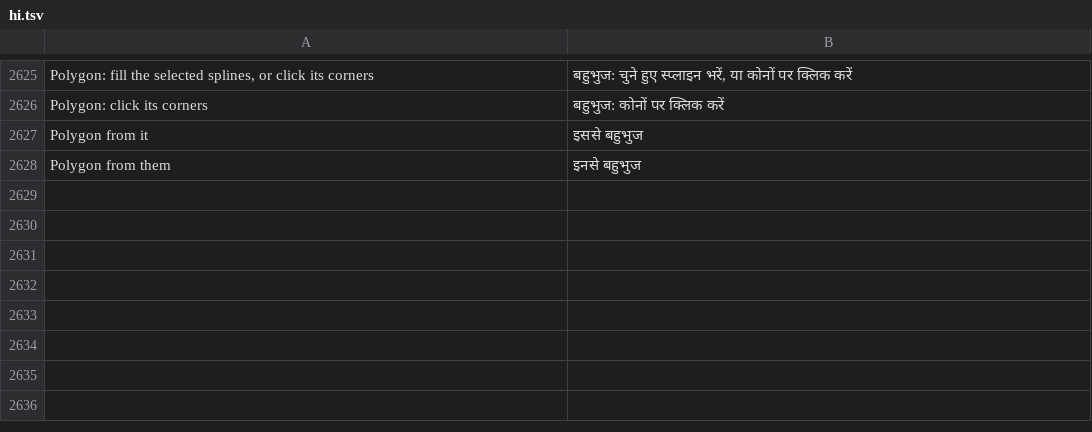
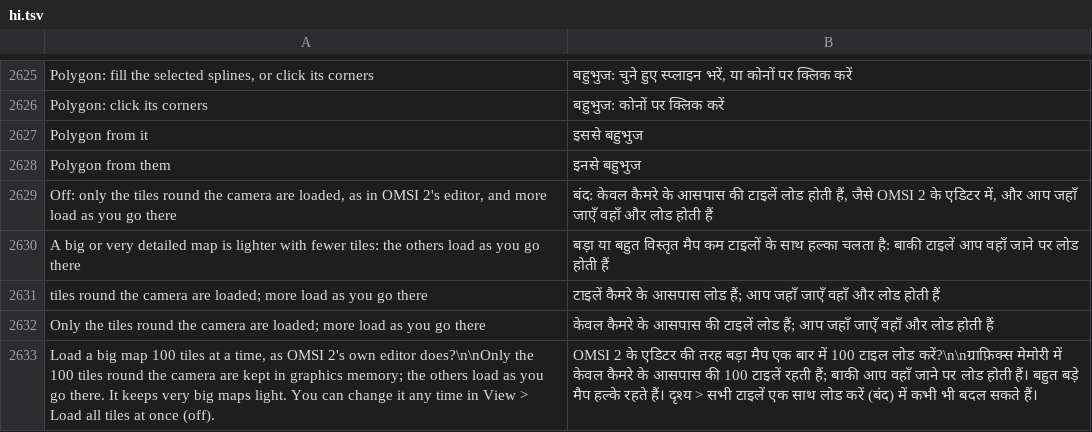
Before and after one commit to openOMSI-org/openMapper, a TSV file: locales/hi.tsv, drawn as a sheet; only a part is shown, gaps mark what is left out; the diff names each change by its address in the sheet, - before the commit and + after, or states it on an @@ line.

Commit message:
Load the tiles around the camera as it moves, instead of on a click in an empty area.

```diff
--- a/locales/hi.tsv
+++ b/locales/hi.tsv
+row 2629: Off: only the tiles round the camera are loaded, as in OMSI 2's editor, and more load as you go there | बंद: केवल कैमरे के आसपास की टाइलें लोड होती हैं, जैसे OMSI 2 के एडिटर में, और आप जहाँ जाएँ वहाँ और लोड होती हैं
+row 2630: A big or very detailed map is lighter with fewer tiles: the others load as you go there | बड़ा या बहुत विस्तृत मैप कम टाइलों के साथ हल्का चलता है: बाकी टाइलें आप वहाँ जाने पर लोड होती हैं
+row 2631: tiles round the camera are loaded; more load as you go there | टाइलें कैमरे के आसपास लोड हैं; आप जहाँ जाएँ वहाँ और लोड होती हैं
+row 2632: Only the tiles round the camera are loaded; more load as you go there | केवल कैमरे के आसपास की टाइलें लोड हैं; आप जहाँ जाएँ वहाँ और लोड होती हैं
+row 2633: Load a big map 100 tiles at a time, as OMSI 2's own editor does?\n\nOnly the 100 tiles round the camera are kept in graphics memory; the others load as you go there. It keeps very big maps light. You can change it any time in View > Load all tiles at once (off). | OMSI 2 के एडिटर की तरह बड़ा मैप एक बार में 100 टाइल लोड करें?\n\nग्राफ़िक्स मेमोरी में केवल कैमरे के आसपास की 100 टाइलें रहती हैं; बाकी आप वहाँ जाने पर लोड होती हैं। बहुत बड़े मैप हल्के रहते हैं। दृश्य > सभी टाइलें एक साथ लोड करें (बंद) में कभी भी बदल सकते हैं।
```
Also changed, not shown: locales/be.tsv, locales/ja.tsv, 25 other files.
